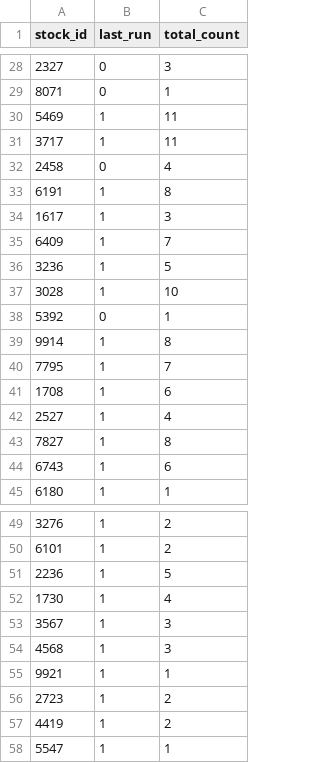
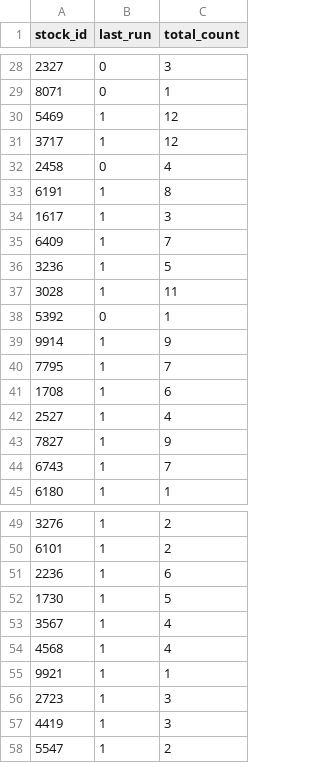
Before and after one commit to littlemaomao2011-prog/taiwan-stock-radar, a CSV file: stock_memory.csv, drawn as a sheet; only a part is shown, gaps mark what is left out.

```diff
--- a/stock_memory.csv
+++ b/stock_memory.csv
@@ -29,4 +29,4 @@ stock_id,last_run,total_count
 8071,0,1
-5469,1,11
-3717,1,11
+5469,1,12
+3717,1,12
 2458,0,4
@@ -36,5 +36,5 @@ stock_id,last_run,total_count
 3236,1,5
-3028,1,10
+3028,1,11
 5392,0,1
-9914,1,8
+9914,1,9
 7795,1,7
@@ -42,4 +42,4 @@ stock_id,last_run,total_count
 2527,1,4
-7827,1,8
-6743,1,6
+7827,1,9
+6743,1,7
 6180,1,1
@@ -50,9 +50,9 @@ stock_id,last_run,total_count
 6101,1,2
-2236,1,5
-1730,1,4
-3567,1,3
-4568,1,3
+2236,1,6
+1730,1,5
+3567,1,4
+4568,1,4
 9921,1,1
-2723,1,2
-4419,1,2
-5547,1,1
+2723,1,3
+4419,1,3
+5547,1,2
```
Also changed, not shown: scan_cache.csv.
